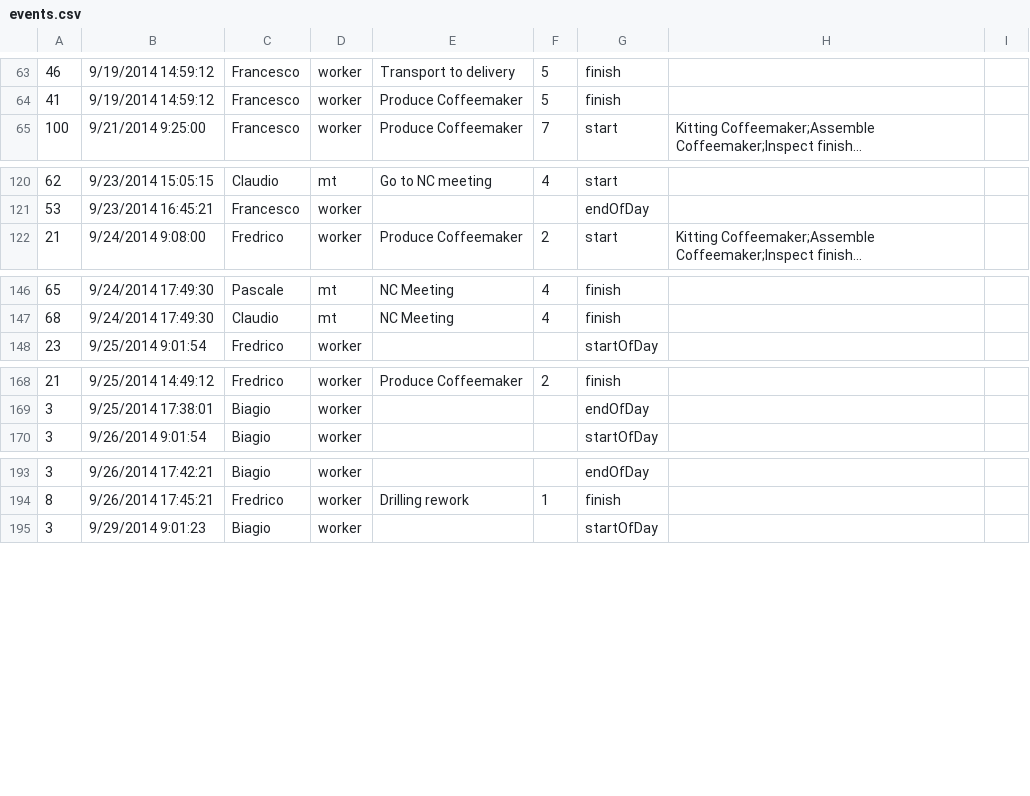
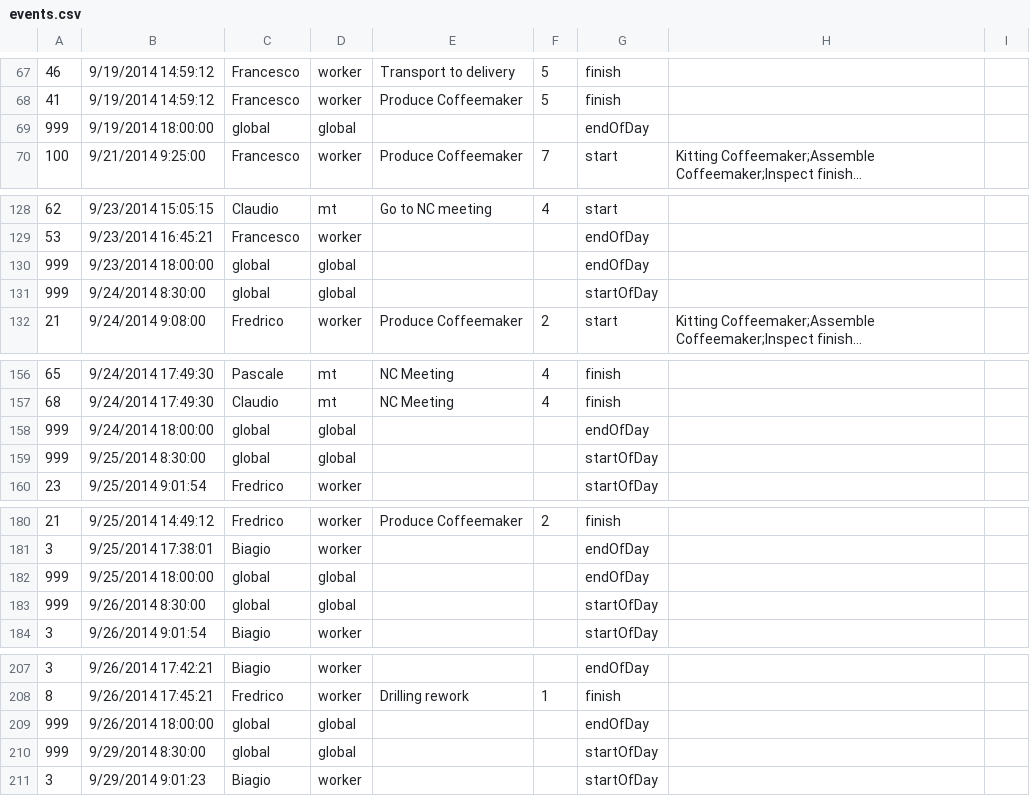
Before and after one commit to almende/demoapps, a CSV file: arumEventPlayer/events.csv, drawn as a sheet; only a part is shown, gaps mark what is left out; long unchanged cells end in …; the diff covers the shown part only; the diff names each change by its address in the sheet, - before the commit and + after, or states it on an @@ line.

Commit message:
Missing globals

```diff
--- a/arumEventPlayer/events.csv
+++ b/arumEventPlayer/events.csv
+row 69: 999 | 9/19/2014 18:00:00 | global | global |  |  | endOfDay
+row 130: 999 | 9/23/2014 18:00:00 | global | global |  |  | endOfDay
+row 131: 999 | 9/24/2014 8:30:00 | global | global |  |  | startOfDay
+row 158: 999 | 9/24/2014 18:00:00 | global | global |  |  | endOfDay
+row 159: 999 | 9/25/2014 8:30:00 | global | global |  |  | startOfDay
+row 182: 999 | 9/25/2014 18:00:00 | global | global |  |  | endOfDay
+row 183: 999 | 9/26/2014 8:30:00 | global | global |  |  | startOfDay
+row 209: 999 | 9/26/2014 18:00:00 | global | global |  |  | endOfDay
+row 210: 999 | 9/29/2014 8:30:00 | global | global |  |  | startOfDay
```
Also changed, not shown: 17 added rows elsewhere in this file.
